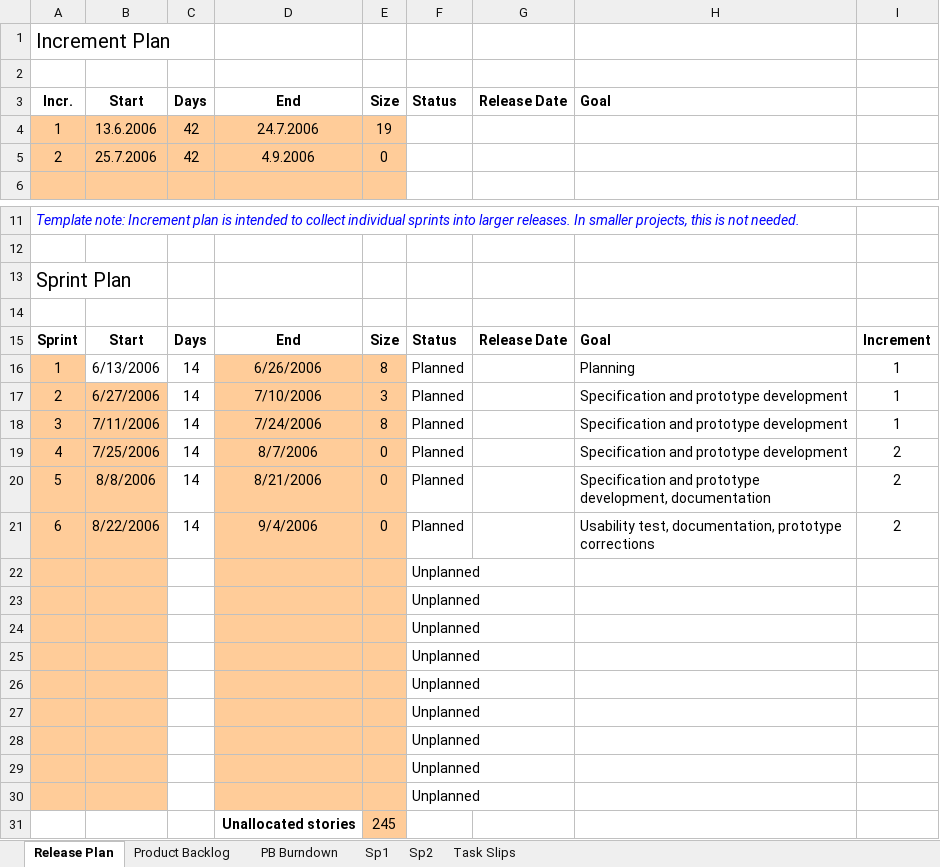
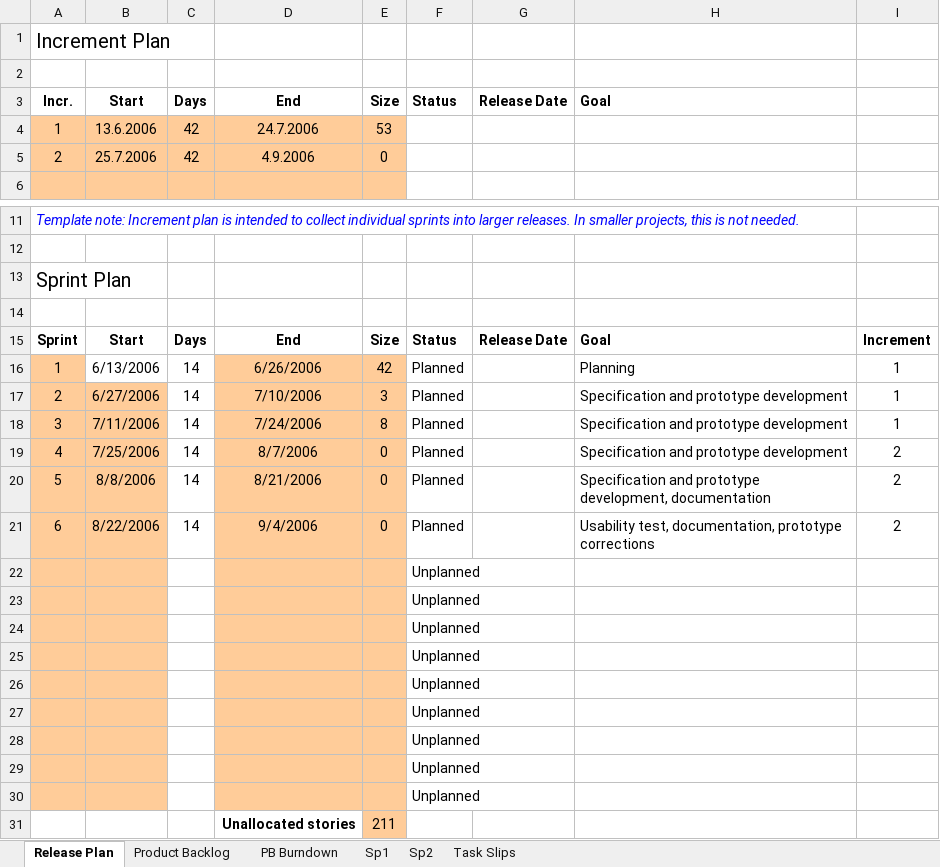
Before and after one commit to 62firelight/SubTrack, an Excel workbook: INFO310 Project Management.xlsx, sheet Release Plan, drawn as a sheet; only a part is shown, gaps mark what is left out; values as stored, in another font and other column widths than the file's, no borders; conditional formats not drawn; the diff names each change by its address in the sheet, - before the commit and + after, or states it on an @@ line.

```diff
--- a/INFO310 Project Management.xlsx (sheet Release Plan)
+++ b/INFO310 Project Management.xlsx (sheet Release Plan)
-E4 (Size): 19
+E4 (Size): 53
-E16 (Size): 8
+E16 (Size): 42
-E31 (Size): 245
+E31 (Size): 211
```
Also changed, not shown: sheet Product Backlog, charts or pictures.
